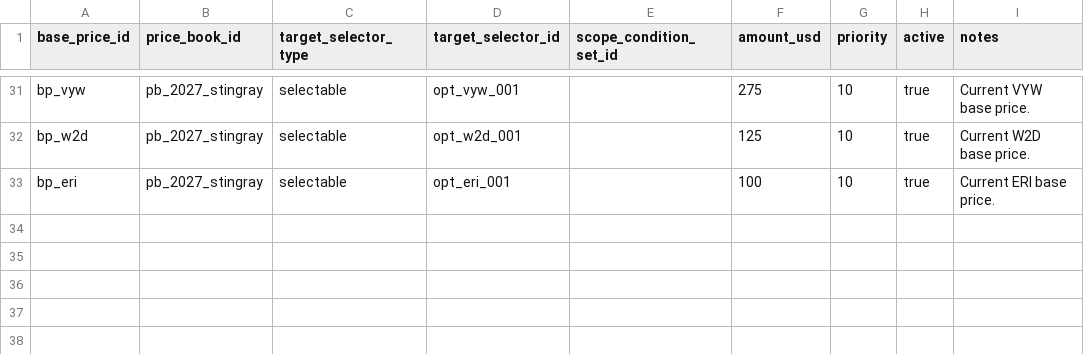
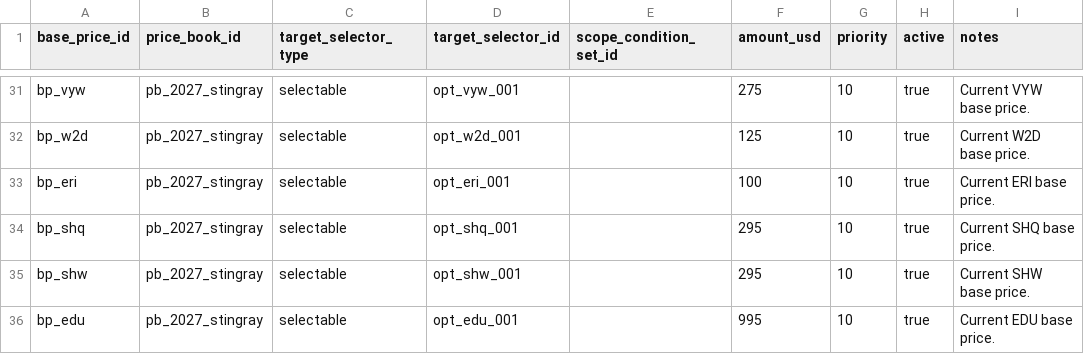
Before and after one commit to seanzmc/27vette, a CSV file: data/stingray/pricing/base_prices.csv, drawn as a sheet; only a part is shown, gaps mark what is left out; the diff names each change by its address in the sheet, - before the commit and + after, or states it on an @@ line.

```diff
--- a/data/stingray/pricing/base_prices.csv
+++ b/data/stingray/pricing/base_prices.csv
+row 34: bp_shq | pb_2027_stingray | selectable | opt_shq_001 |  | 295 | 10 | true | Current SHQ base price.
+row 35: bp_shw | pb_2027_stingray | selectable | opt_shw_001 |  | 295 | 10 | true | Current SHW base price.
+row 36: bp_edu | pb_2027_stingray | selectable | opt_edu_001 |  | 995 | 10 | true | Current EDU base price.
```
Also changed, not shown: data/stingray/catalog/selectables.csv, data/stingray/ui/selectable_display.csv, 5 other files.
